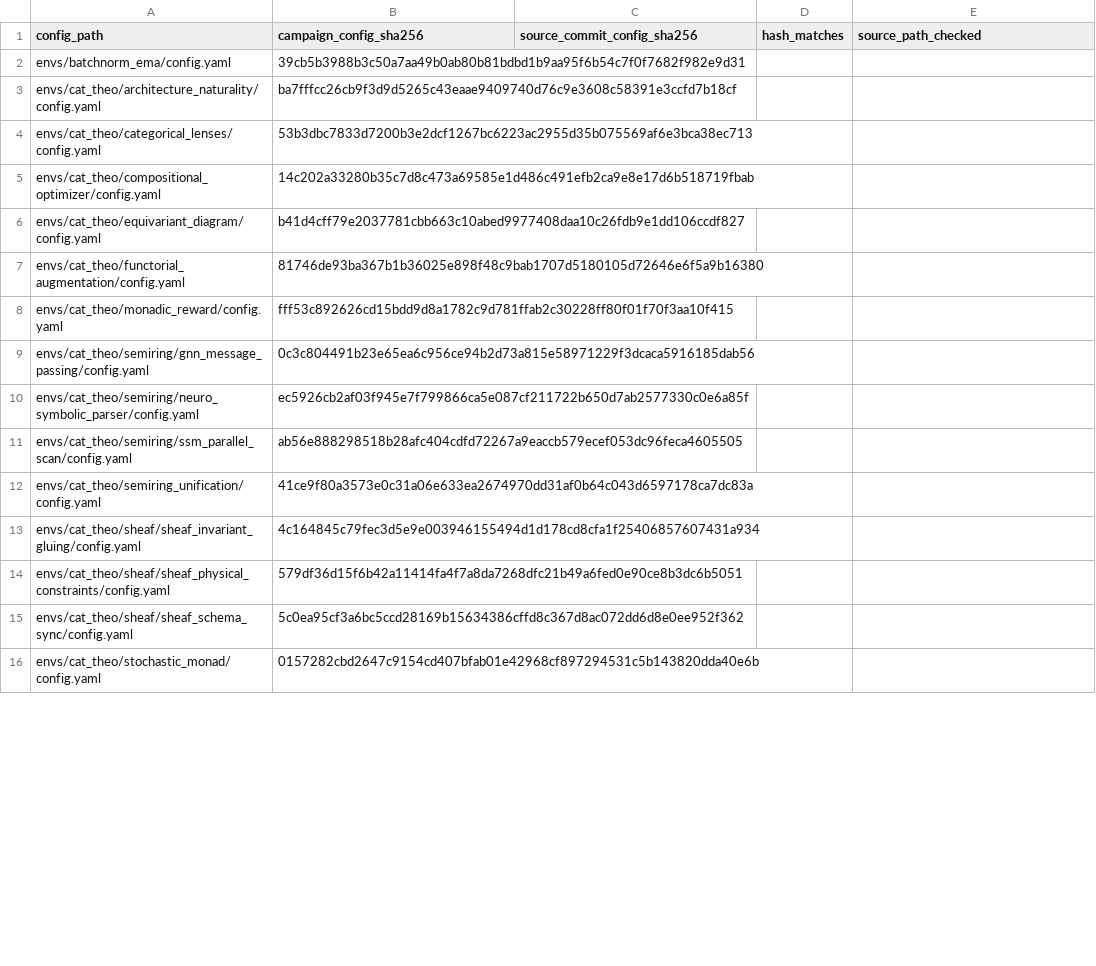
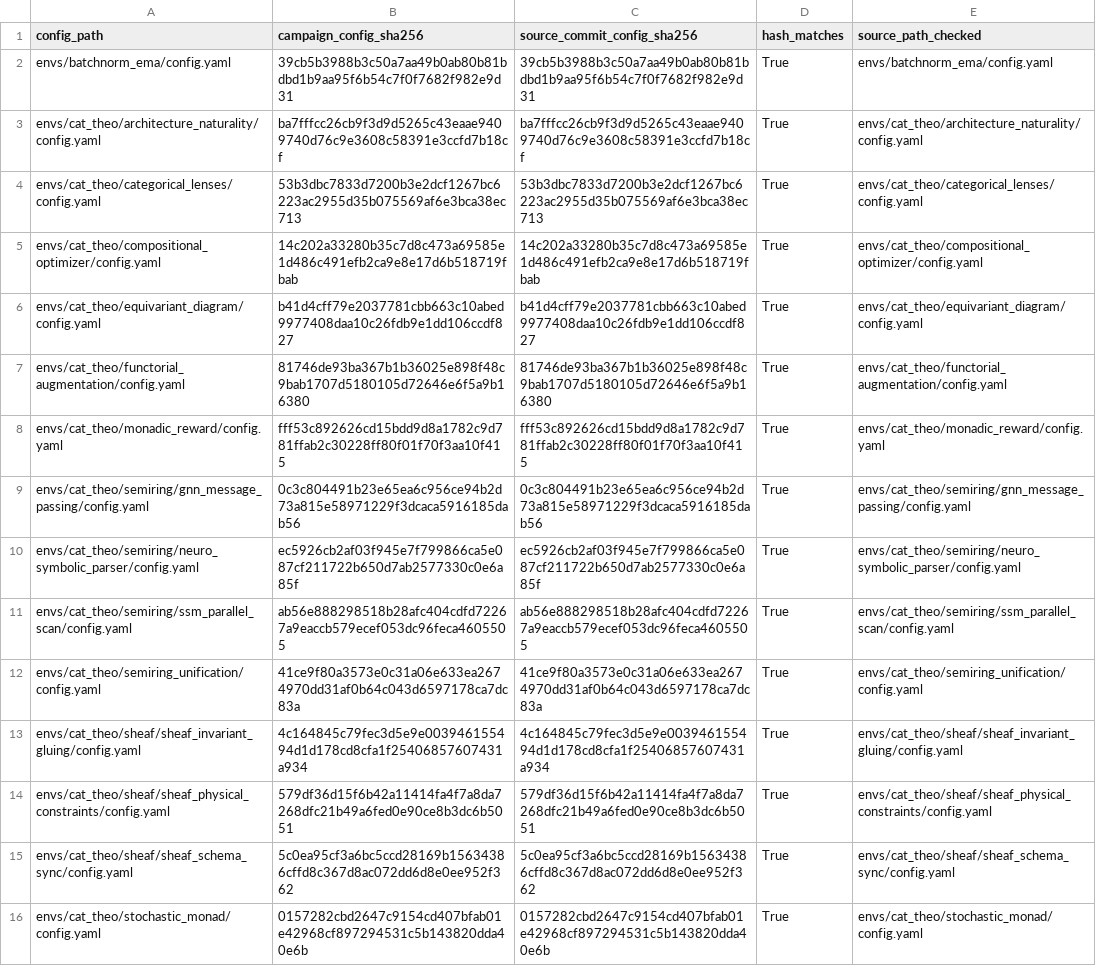
Before and after one commit to StrangeTcy/epistemic-compiler, a CSV file: campaign-03-analysis/evidence/generated/config_hash_audit.csv, drawn as a sheet; only a part is shown; the diff covers the shown part only.

Commit message:
Reasoning readiness: config-hash audit run against clean rl_eval_generator checkout at 9ec2d91 (38/38 match); source-tree dirty flag recorded as open
Co-authored-by: arena-agent <297053741+arena-agent@users.noreply.github.com>

```diff
--- a/campaign-03-analysis/evidence/generated/config_hash_audit.csv
+++ b/campaign-03-analysis/evidence/generated/config_hash_audit.csv
@@ -1,16 +1,16 @@
 config_path,campaign_config_sha256,source_commit_config_sha256,hash_matches,source_path_checked
-envs/batchnorm_ema/config.yaml,39cb5b3988b3c50a7aa49b0ab80b81bdbd1b9aa95f6b54c7f0f7682f982e9d31,,,
-envs/cat_theo/architecture_naturality/config.yaml,ba7fffcc26cb9f3d9d5265c43eaae9409740d76c9e3608c58391e3ccfd7b18cf,,,
-envs/cat_theo/categorical_lenses/config.yaml,53b3dbc7833d7200b3e2dcf1267bc6223ac2955d35b075569af6e3bca38ec713,,,
-envs/cat_theo/compositional_optimizer/config.yaml,14c202a33280b35c7d8c473a69585e1d486c491efb2ca9e8e17d6b518719fbab,,,
-envs/cat_theo/equivariant_diagram/config.yaml,b41d4cff79e2037781cbb663c10abed9977408daa10c26fdb9e1dd106ccdf827,,,
-envs/cat_theo/functorial_augmentation/config.yaml,81746de93ba367b1b36025e898f48c9bab1707d5180105d72646e6f5a9b16380,,,
-envs/cat_theo/monadic_reward/config.yaml,fff53c892626cd15bdd9d8a1782c9d781ffab2c30228ff80f01f70f3aa10f415,,,
-envs/cat_theo/semiring/gnn_message_passing/config.yaml,0c3c804491b23e65ea6c956ce94b2d73a815e58971229f3dcaca5916185dab56,,,
-envs/cat_theo/semiring/neuro_symbolic_parser/config.yaml,ec5926cb2af03f945e7f799866ca5e087cf211722b650d7ab2577330c0e6a85f,,,
-envs/cat_theo/semiring/ssm_parallel_scan/config.yaml,ab56e888298518b28afc404cdfd72267a9eaccb579ecef053dc96feca4605505,,,
-envs/cat_theo/semiring_unification/config.yaml,41ce9f80a3573e0c31a06e633ea2674970dd31af0b64c043d6597178ca7dc83a,,,
-envs/cat_theo/sheaf/sheaf_invariant_gluing/config.yaml,4c164845c79fec3d5e9e003946155494d1d178cd8cfa1f25406857607431a934,,,
-envs/cat_theo/sheaf/sheaf_physical_constraints/config.yaml,579df36d15f6b42a11414fa4f7a8da7268dfc21b49a6fed0e90ce8b3dc6b5051,,,
-envs/cat_theo/sheaf/sheaf_schema_sync/config.yaml,5c0ea95cf3a6bc5ccd28169b15634386cffd8c367d8ac072dd6d8e0ee952f362,,,
-envs/cat_theo/stochastic_monad/config.yaml,0157282cbd2647c9154cd407bfab01e42968cf897294531c5b143820dda40e6b,,,
+envs/batchnorm_ema/config.yaml,39cb5b3988b3c50a7aa49b0ab80b81bdbd1b9aa95f6b54c7f0f7682f982e9d31,39cb5b3988b3c50a7aa49b0ab80b81bdbd1b9aa95f6b54c7f0f7682f982e9d31,True,envs/batchnorm_ema/config.yaml
+envs/cat_theo/architecture_naturality/config.yaml,ba7fffcc26cb9f3d9d5265c43eaae9409740d76c9e3608c58391e3ccfd7b18cf,ba7fffcc26cb9f3d9d5265c43eaae9409740d76c9e3608c58391e3ccfd7b18cf,True,envs/cat_theo/architecture_naturality/config.yaml
+envs/cat_theo/categorical_lenses/config.yaml,53b3dbc7833d7200b3e2dcf1267bc6223ac2955d35b075569af6e3bca38ec713,53b3dbc7833d7200b3e2dcf1267bc6223ac2955d35b075569af6e3bca38ec713,True,envs/cat_theo/categorical_lenses/config.yaml
+envs/cat_theo/compositional_optimizer/config.yaml,14c202a33280b35c7d8c473a69585e1d486c491efb2ca9e8e17d6b518719fbab,14c202a33280b35c7d8c473a69585e1d486c491efb2ca9e8e17d6b518719fbab,True,envs/cat_theo/compositional_optimizer/config.yaml
+envs/cat_theo/equivariant_diagram/config.yaml,b41d4cff79e2037781cbb663c10abed9977408daa10c26fdb9e1dd106ccdf827,b41d4cff79e2037781cbb663c10abed9977408daa10c26fdb9e1dd106ccdf827,True,envs/cat_theo/equivariant_diagram/config.yaml
+envs/cat_theo/functorial_augmentation/config.yaml,81746de93ba367b1b36025e898f48c9bab1707d5180105d72646e6f5a9b16380,81746de93ba367b1b36025e898f48c9bab1707d5180105d72646e6f5a9b16380,True,envs/cat_theo/functorial_augmentation/config.yaml
+envs/cat_theo/monadic_reward/config.yaml,fff53c892626cd15bdd9d8a1782c9d781ffab2c30228ff80f01f70f3aa10f415,fff53c892626cd15bdd9d8a1782c9d781ffab2c30228ff80f01f70f3aa10f415,True,envs/cat_theo/monadic_reward/config.yaml
+envs/cat_theo/semiring/gnn_message_passing/config.yaml,0c3c804491b23e65ea6c956ce94b2d73a815e58971229f3dcaca5916185dab56,0c3c804491b23e65ea6c956ce94b2d73a815e58971229f3dcaca5916185dab56,True,envs/cat_theo/semiring/gnn_message_passing/config.yaml
+envs/cat_theo/semiring/neuro_symbolic_parser/config.yaml,ec5926cb2af03f945e7f799866ca5e087cf211722b650d7ab2577330c0e6a85f,ec5926cb2af03f945e7f799866ca5e087cf211722b650d7ab2577330c0e6a85f,True,envs/cat_theo/semiring/neuro_symbolic_parser/config.yaml
+envs/cat_theo/semiring/ssm_parallel_scan/config.yaml,ab56e888298518b28afc404cdfd72267a9eaccb579ecef053dc96feca4605505,ab56e888298518b28afc404cdfd72267a9eaccb579ecef053dc96feca4605505,True,envs/cat_theo/semiring/ssm_parallel_scan/config.yaml
+envs/cat_theo/semiring_unification/config.yaml,41ce9f80a3573e0c31a06e633ea2674970dd31af0b64c043d6597178ca7dc83a,41ce9f80a3573e0c31a06e633ea2674970dd31af0b64c043d6597178ca7dc83a,True,envs/cat_theo/semiring_unification/config.yaml
+envs/cat_theo/sheaf/sheaf_invariant_gluing/config.yaml,4c164845c79fec3d5e9e003946155494d1d178cd8cfa1f25406857607431a934,4c164845c79fec3d5e9e003946155494d1d178cd8cfa1f25406857607431a934,True,envs/cat_theo/sheaf/sheaf_invariant_gluing/config.yaml
+envs/cat_theo/sheaf/sheaf_physical_constraints/config.yaml,579df36d15f6b42a11414fa4f7a8da7268dfc21b49a6fed0e90ce8b3dc6b5051,579df36d15f6b42a11414fa4f7a8da7268dfc21b49a6fed0e90ce8b3dc6b5051,True,envs/cat_theo/sheaf/sheaf_physical_constraints/config.yaml
+envs/cat_theo/sheaf/sheaf_schema_sync/config.yaml,5c0ea95cf3a6bc5ccd28169b15634386cffd8c367d8ac072dd6d8e0ee952f362,5c0ea95cf3a6bc5ccd28169b15634386cffd8c367d8ac072dd6d8e0ee952f362,True,envs/cat_theo/sheaf/sheaf_schema_sync/config.yaml
+envs/cat_theo/stochastic_monad/config.yaml,0157282cbd2647c9154cd407bfab01e42968cf897294531c5b143820dda40e6b,0157282cbd2647c9154cd407bfab01e42968cf897294531c5b143820dda40e6b,True,envs/cat_theo/stochastic_monad/config.yaml
```
Also changed, not shown: 69 edited cells elsewhere in this file, 2 other files.
